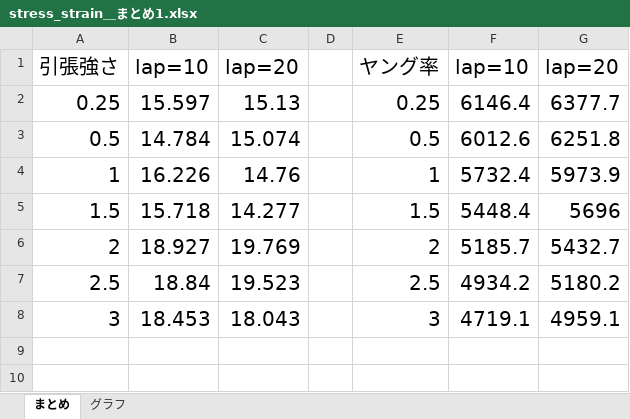
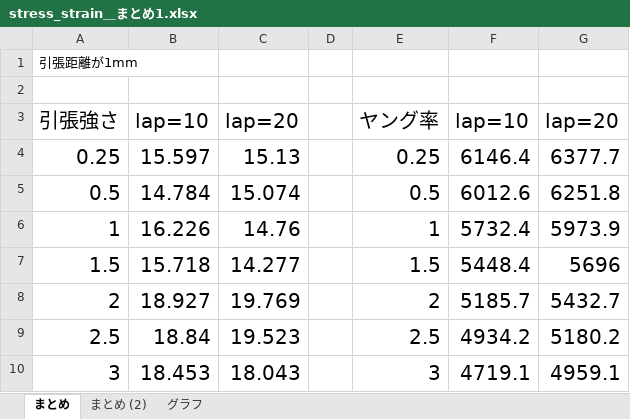
Before and after one commit to jay0423/ansys-management, an Excel workbook: excel/stress_strain＿まとめ1.xlsx, sheet まとめ, drawn as a sheet; values as stored, in another font and other column widths than the file's, no borders; charts and pictures not drawn; the diff names each change by its address in the sheet, - before the commit and + after, or states it on an @@ line.

```diff
--- a/excel/stress_strain＿まとめ1.xlsx (sheet まとめ)
+++ b/excel/stress_strain＿まとめ1.xlsx (sheet まとめ)
+sheet tab: まとめ (2)
+row 1: 引張距離が1mm
+row 2: (empty)
```
Also changed, not shown: charts or pictures, excel/lap=10_d=3.xlsx, excel/lap=20_d=3.xlsx, 14 other files.
